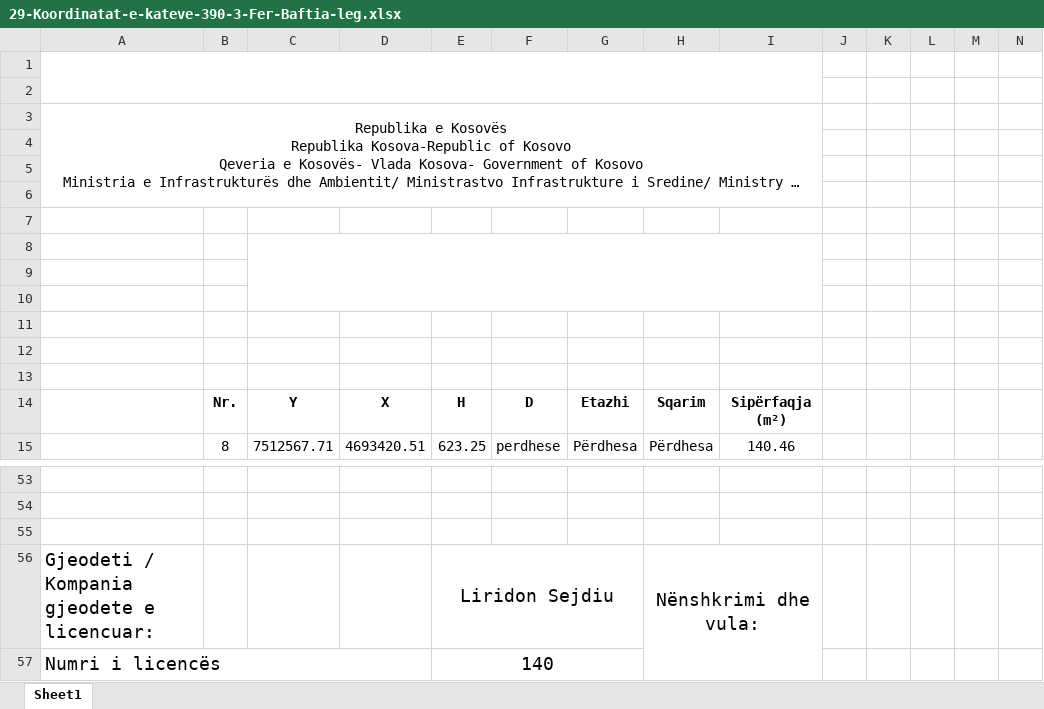
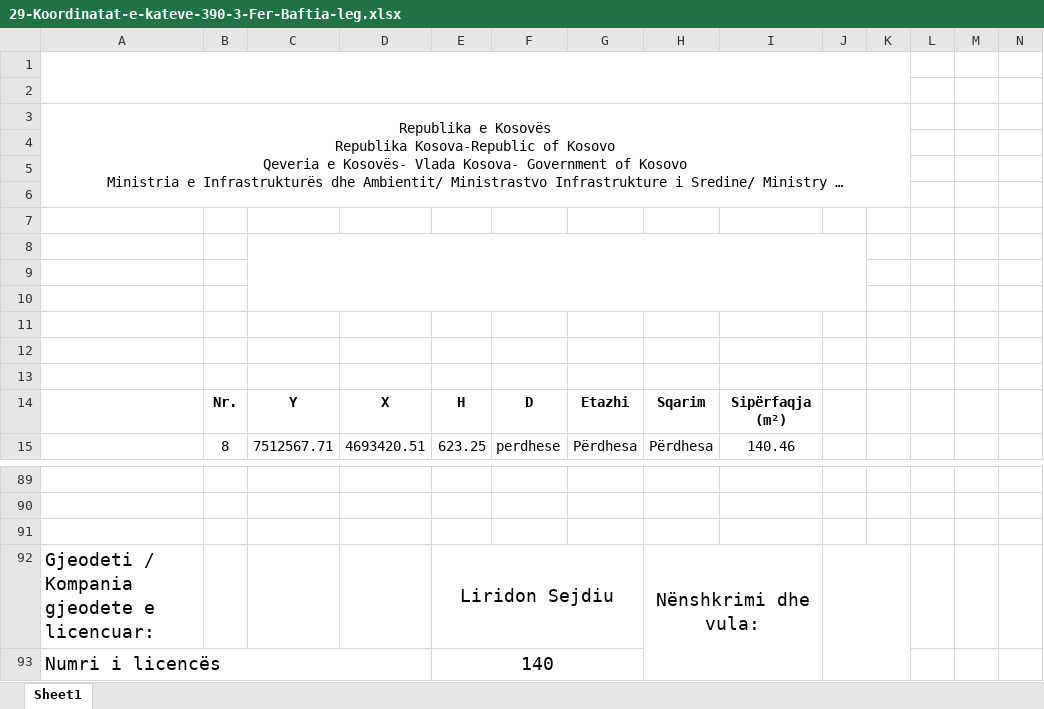
Before and after one commit to geo-coding/390-3-Fer-Baftia-leg, an Excel workbook: 3-Katet/regjistri/29-Koordinatat-e-kateve-390-3-Fer-Baftia-leg.xlsx, sheet Sheet1, drawn as a sheet; only a part is shown, gaps mark what is left out; long unchanged cells end in …; values as stored, in another font and other column widths than the file's, no borders; charts and pictures not drawn; removed rows and columns are numbered as before the commit, all else as after; the diff covers the shown part only; the diff names each change by its address in the sheet, - before the commit and + after, or states it on an @@ line.

```diff
--- a/3-Katet/regjistri/29-Koordinatat-e-kateve-390-3-Fer-Baftia-leg.xlsx (sheet Sheet1)
+++ b/3-Katet/regjistri/29-Koordinatat-e-kateve-390-3-Fer-Baftia-leg.xlsx (sheet Sheet1)
-A1:I2 merged
+A1:K2 merged
-A3:I6 merged
+A3:K6 merged
-C8:I10 merged
+C8:J10 merged
+J92:K93 merged
```
Also changed, not shown: 36 added rows elsewhere in this sheet, 2 other files.
